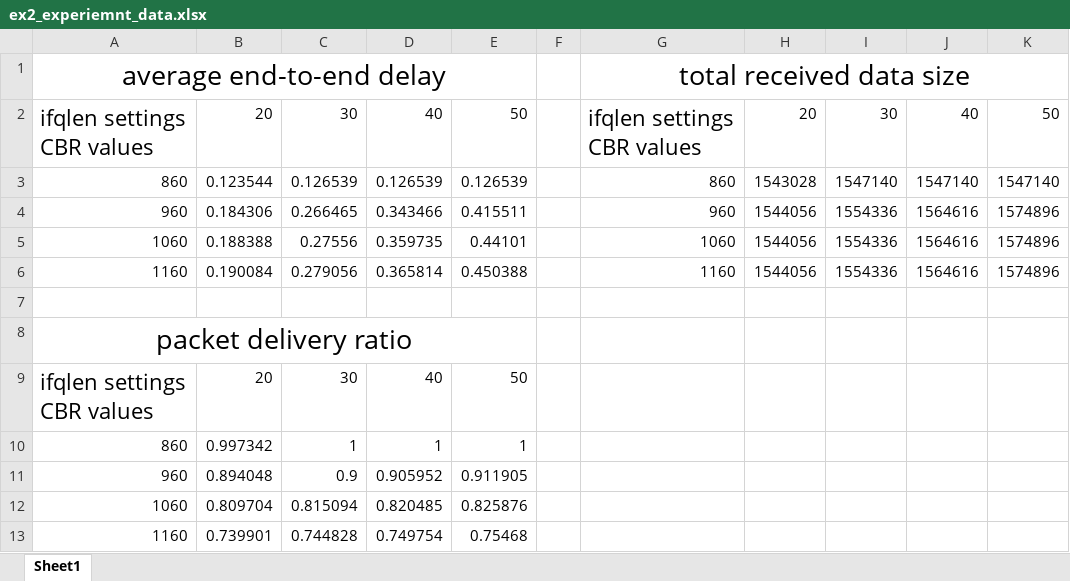
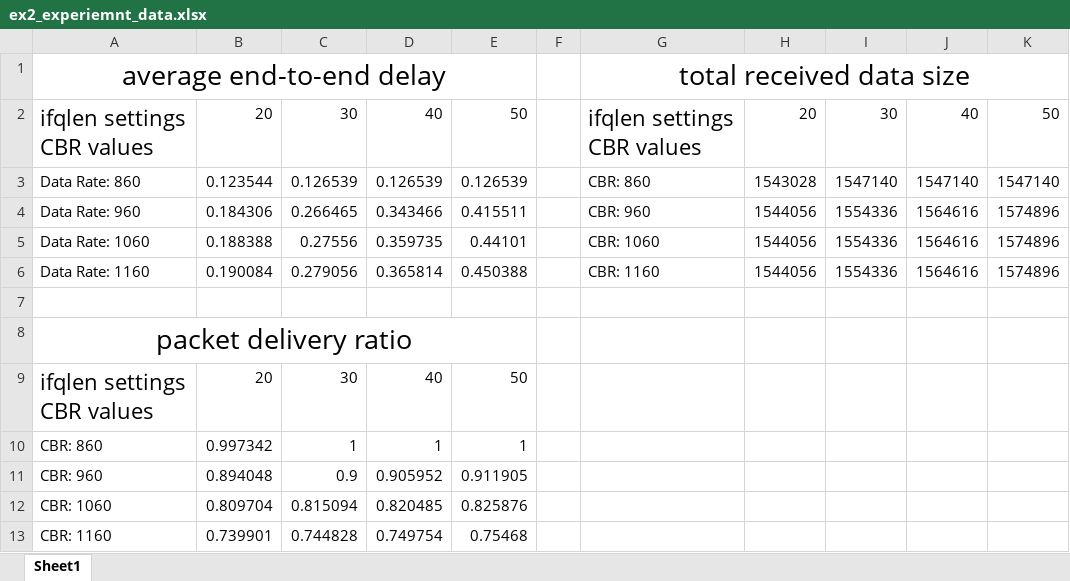
Before and after one commit to liuyuchen777/Ad-Hoc-HW, an Excel workbook: exp2/ex2_experiemnt_data.xlsx, sheet Sheet1, drawn as a sheet; values as stored, in another font and other column widths than the file's, no borders; charts and pictures not drawn; the diff names each change by its address in the sheet, - before the commit and + after, or states it on an @@ line.

```diff
--- a/exp2/ex2_experiemnt_data.xlsx (sheet Sheet1)
+++ b/exp2/ex2_experiemnt_data.xlsx (sheet Sheet1)
-A3: 860
+A3: Data Rate: 860
-G3: 860
+G3: CBR: 860
-A4: 960
+A4: Data Rate: 960
-G4: 960
+G4: CBR: 960
-A5: 1060
+A5: Data Rate: 1060
-G5: 1060
+G5: CBR: 1060
-A6: 1160
+A6: Data Rate: 1160
-G6: 1160
+G6: CBR: 1160
-A10: 860
+A10: CBR: 860
-A11: 960
+A11: CBR: 960
-A12: 1060
+A12: CBR: 1060
-A13: 1160
+A13: CBR: 1160
```
Also changed, not shown: charts or pictures, 1 other file.
